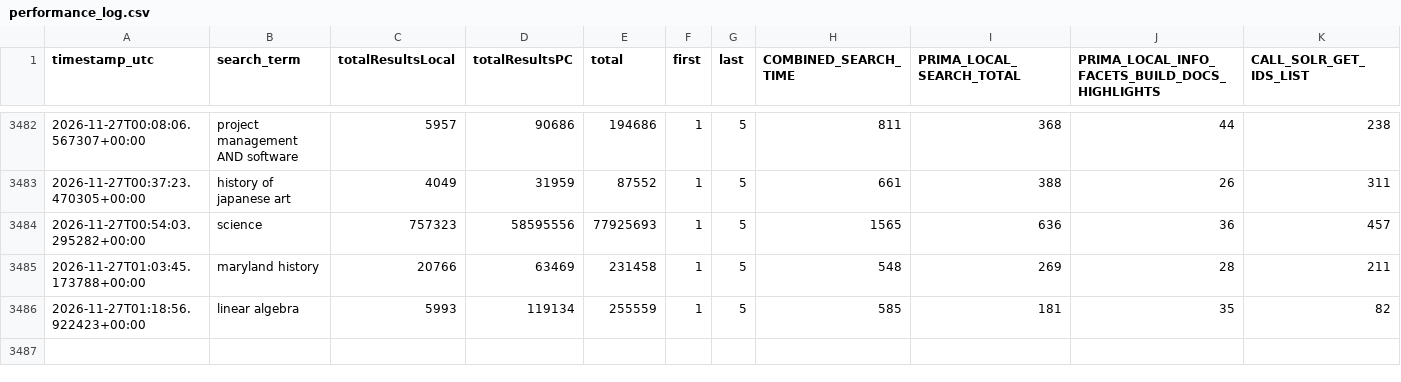
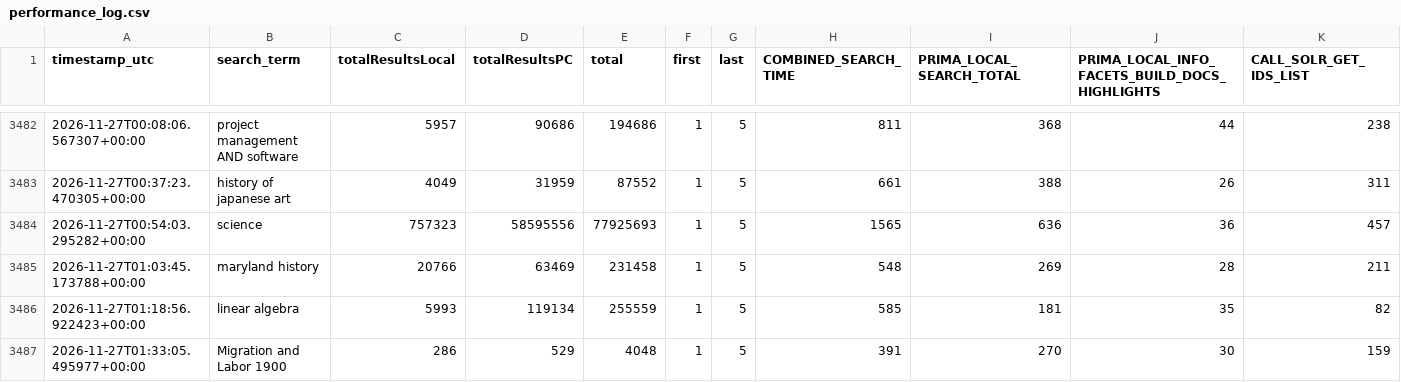
Before and after one commit to bradley-benjamin26/primo-performance-tracker, a CSV file: data/performance_log.csv, drawn as a sheet; only a part is shown, gaps mark what is left out; rows hold the shown columns only; the diff names each change by its address in the sheet, - before the commit and + after, or states it on an @@ line.

```diff
--- a/data/performance_log.csv
+++ b/data/performance_log.csv
+row 3487: 2026-11-27T01:33:05.495977+00:00 | Migration and Labor 1900 | 286 | 529 | 4048 | 1 | 5 | 391 | 270 | 30 | 159
```
Also changed, not shown: 1 other file.
